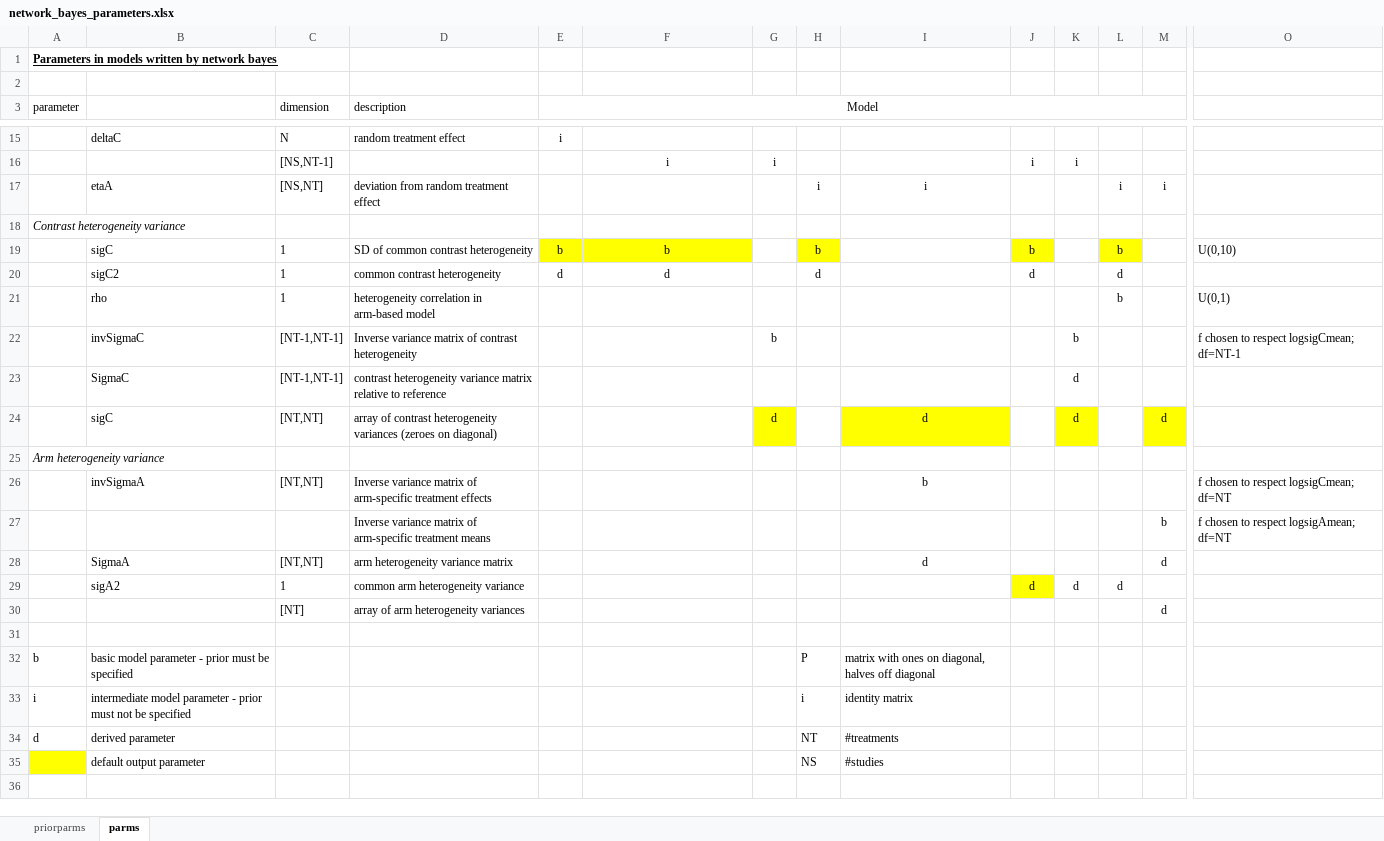
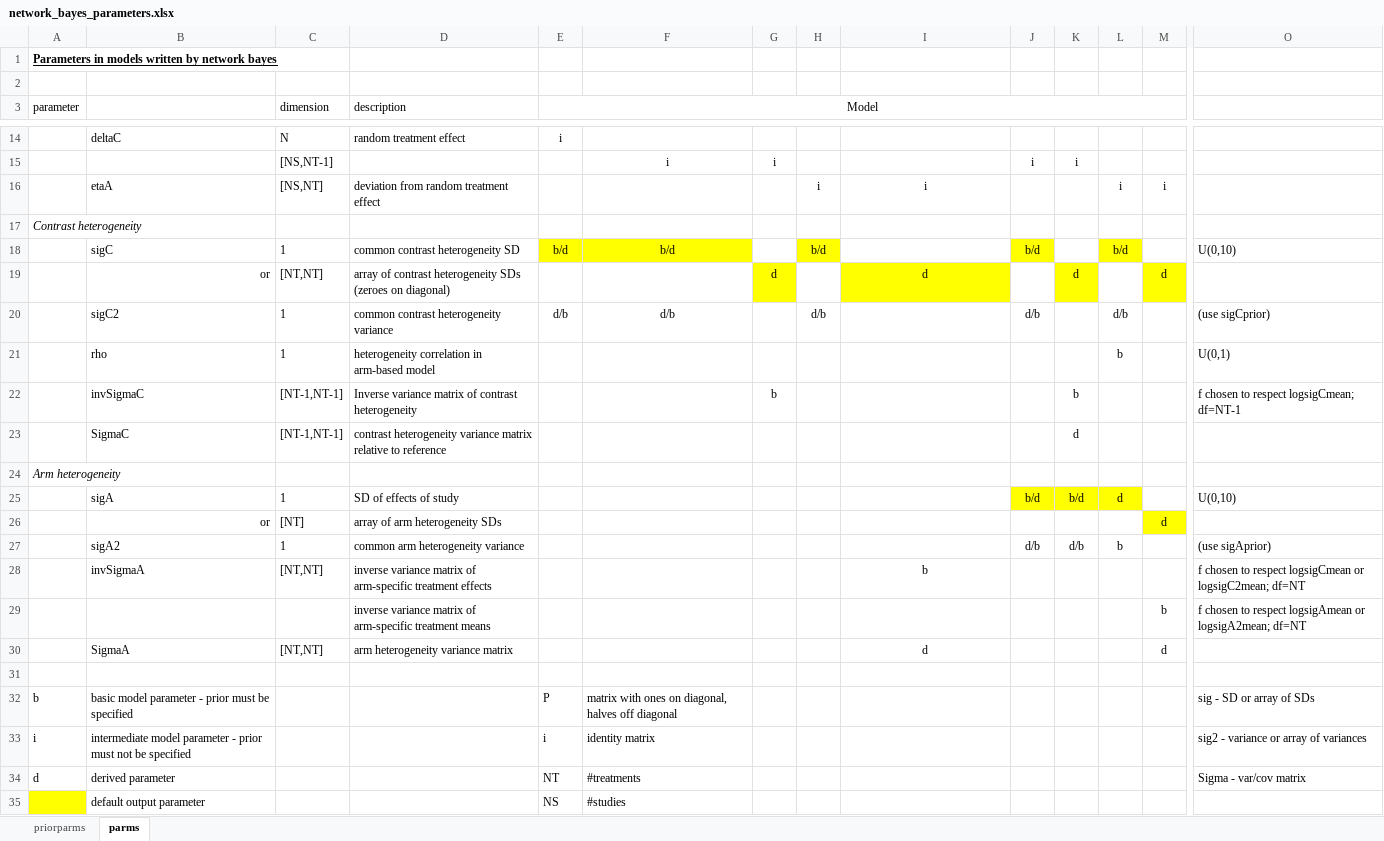
Before and after one commit to UCL/network, an Excel workbook: package/network_bayes_parameters.xlsx, sheet parms, drawn as a sheet; only a part is shown, gaps mark what is left out; values as stored, in another font and other column widths than the file's, no borders; removed rows and columns are numbered as before the commit, all else as after; rows hold the shown columns only; the diff covers the shown part only; the diff names each change by its address in the sheet, - before the commit and + after, or states it on an @@ line.

Commit message:
Edited network bayes to make analysisforpaper.do work - involved coordinating parameters in model, set & post-processed. Now nicely matches the spreadsheet. Next going to check the full analysis works.

```diff
--- a/package/network_bayes_parameters.xlsx (sheet parms)
+++ b/package/network_bayes_parameters.xlsx (sheet parms)
-A17 (parameter): Contrast heterogeneity variance
+A17 (parameter): Contrast heterogeneity
-D18 (description): SD of common contrast heterogeneity
+D18 (description): common contrast heterogeneity SD
-E18 (Model): b
+E18 (Model): b/d
-F18: b
+F18: b/d
-H18: b
+H18: b/d
-J18: b
+J18: b/d
-L18: b
+L18: b/d
-row 20:  | sigC2 | 1 | common contrast heterogeneity | d | d |  | d |  | d |  | d
+row 19:  | or | [NT,NT] | array of contrast heterogeneity SDs (zeroes on diagonal) |  |  | d |  | d |  | d |  | d
+row 20:  | sigC2 | 1 | common contrast heterogeneity variance | d/b | d/b |  | d/b |  | d/b |  | d/b |  | (use sigCprior)
-row 24:  | sigC | [NT,NT] | array of contrast heterogeneity variances (zeroes on diagonal) |  |  | d |  | d |  | d |  | d
-A24 (parameter): Arm heterogeneity variance
+A24 (parameter): Arm heterogeneity
+row 25:  | sigA | 1 | SD of effects of study |  |  |  |  |  | b/d | b/d | d |  | U(0,10)
+row 26:  | or | [NT] | array of arm heterogeneity SDs |  |  |  |  |  |  |  |  | d
+row 27:  | sigA2 | 1 | common arm heterogeneity variance |  |  |  |  |  | d/b | d/b | b |  | (use sigAprior)
-D28 (description): Inverse variance matrix…
+D28 (description): inverse variance matrix…
-O28: …to respect logsigCmean; df=NT
+O28: …to respect logsigCmean or logsigC2mean; df=NT
-D29 (description): Inverse variance matrix…
+D29 (description): inverse variance matrix…
-O29: …to respect logsigAmean; df=NT
+O29: …to respect logsigAmean or logsigA2mean; df=NT
-row 29:  | sigA2 | 1 | common arm heterogeneity variance |  |  |  |  |  | d | d | d
-row 30:  |  | [NT] | array of arm heterogeneity variances |  |  |  |  |  |  |  |  | d
-row 32: b | basic model parameter - prior must be specified |  |  |  |  |  | P | matrix with ones on diagonal, halves off diagonal
-row 33: i | intermediate model parameter - prior must not be specified |  |  |  |  |  | i | identity matrix
-row 34: d | derived parameter |  |  |  |  |  | NT | #treatments
-row 35:  | default output parameter |  |  |  |  |  | NS | #studies
+row 32: b | basic model parameter - prior must be specified |  |  | P | matrix with ones on diagonal, halves off diagonal |  |  |  |  |  |  |  | sig - SD or array of SDs
+row 33: i | intermediate model parameter - prior must not be specified |  |  | i | identity matrix |  |  |  |  |  |  |  | sig2 - variance or array of variances
+row 34: d | derived parameter |  |  | NT | #treatments |  |  |  |  |  |  |  | Sigma - var/cov matrix
+row 35:  | default output parameter |  |  | NS | #studies
```
Also changed, not shown: 1 removed row and 5 edited cells elsewhere in this sheet, 4 other files.
